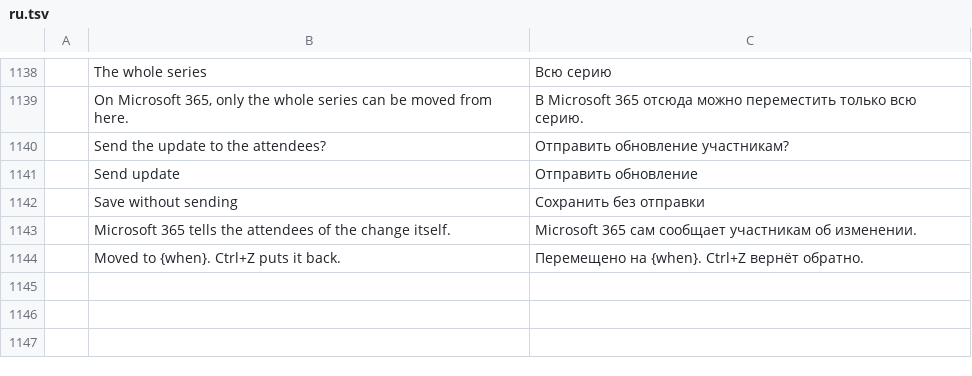
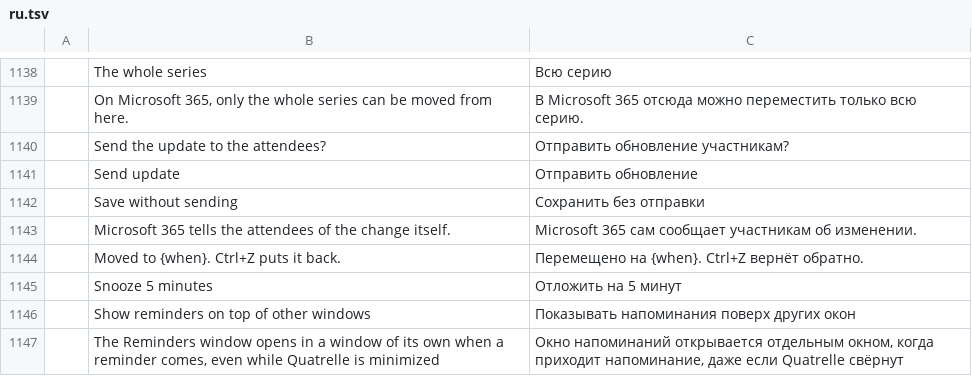
Before and after one commit to dgaudin/mailcraft, a TSV file: crates/ui-egui/src/i18n/ru.tsv, drawn as a sheet; only a part is shown, gaps mark what is left out; the diff names each change by its address in the sheet, - before the commit and + after, or states it on an @@ line.

```diff
--- a/crates/ui-egui/src/i18n/ru.tsv
+++ b/crates/ui-egui/src/i18n/ru.tsv
+row 1145:  | Snooze 5 minutes | Отложить на 5 минут
+row 1146:  | Show reminders on top of other windows | Показывать напоминания поверх других окон
+row 1147:  | The Reminders window opens in a window of its own when a reminder comes, even while Quatrelle is minimized | Окно напоминаний открывается отдельным окном, когда приходит напоминание, даже если Quatrelle свёрнут
```
Also changed, not shown: crates/ui-egui/src/i18n/ar.tsv, crates/ui-egui/src/i18n/de.tsv, 22 other files.
